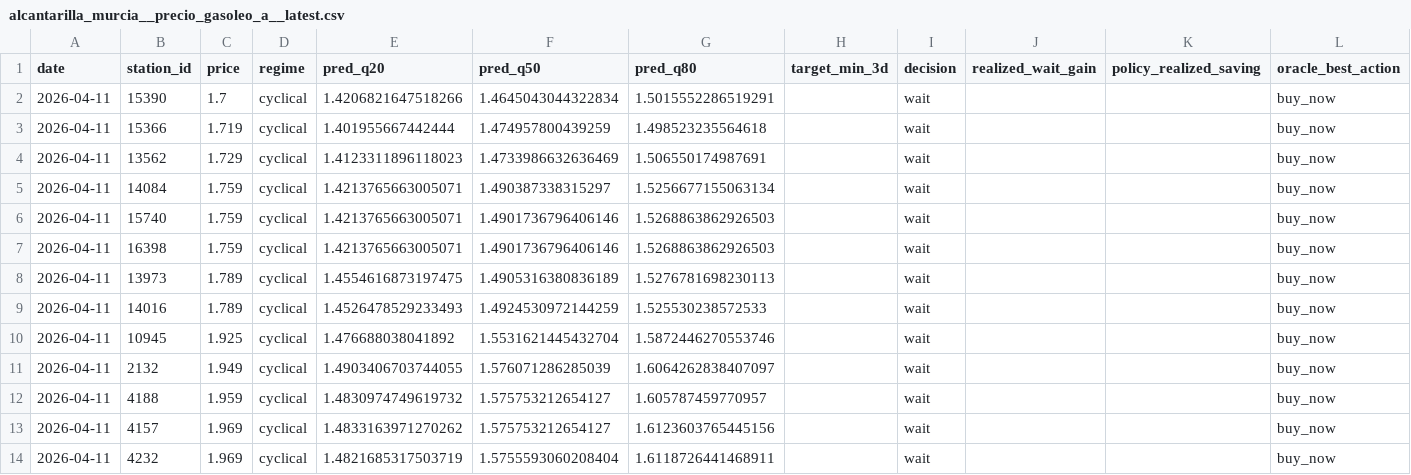
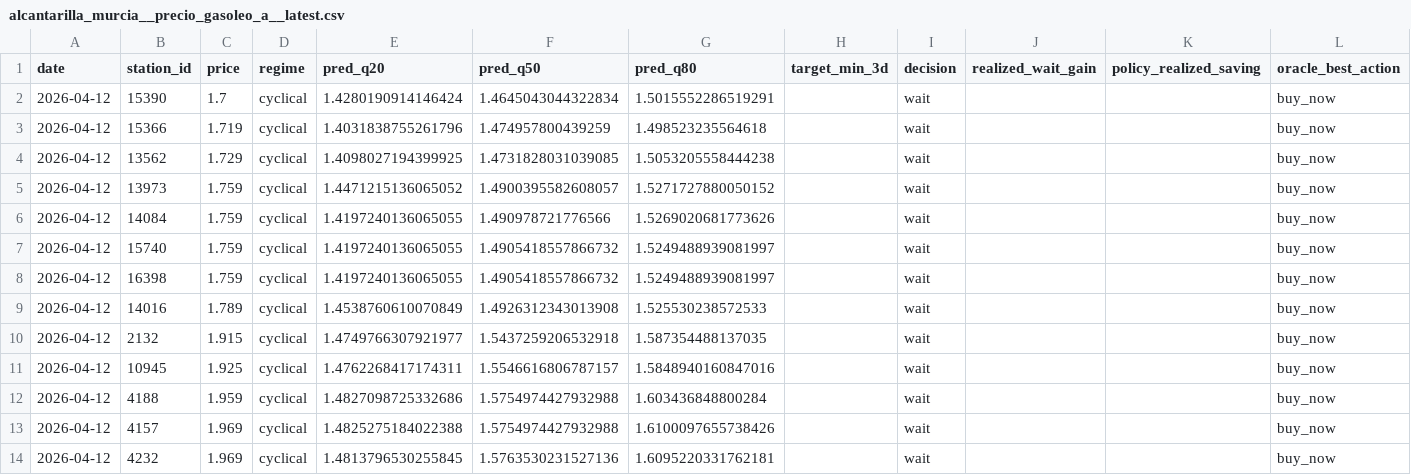
Before and after one commit to juanluserra/fuel-recommender-murcia, a CSV file: data/latest/alcantarilla_murcia__precio_gasoleo_a__latest.csv, drawn as a sheet.

```diff
--- a/data/latest/alcantarilla_murcia__precio_gasoleo_a__latest.csv
+++ b/data/latest/alcantarilla_murcia__precio_gasoleo_a__latest.csv
@@ -1,14 +1,14 @@
 date,station_id,price,regime,pred_q20,pred_q50,pred_q80,target_min_3d,decision,realized_wait_gain,policy_realized_saving,oracle_best_action
-2026-04-11,15390,1.7,cyclical,1.4206821647518266,1.4645043044322834,1.5015552286519291,,wait,,,buy_now
-2026-04-11,15366,1.719,cyclical,1.401955667442444,1.474957800439259,1.498523235564618,,wait,,,buy_now
-2026-04-11,13562,1.729,cyclical,1.4123311896118023,1.4733986632636469,1.506550174987691,,wait,,,buy_now
-2026-04-11,14084,1.759,cyclical,1.4213765663005071,1.490387338315297,1.5256677155063134,,wait,,,buy_now
-2026-04-11,15740,1.759,cyclical,1.4213765663005071,1.4901736796406146,1.5268863862926503,,wait,,,buy_now
-2026-04-11,16398,1.759,cyclical,1.4213765663005071,1.4901736796406146,1.5268863862926503,,wait,,,buy_now
-2026-04-11,13973,1.789,cyclical,1.4554616873197475,1.4905316380836189,1.5276781698230113,,wait,,,buy_now
-2026-04-11,14016,1.789,cyclical,1.4526478529233493,1.4924530972144259,1.525530238572533,,wait,,,buy_now
-2026-04-11,10945,1.925,cyclical,1.476688038041892,1.5531621445432704,1.5872446270553746,,wait,,,buy_now
-2026-04-11,2132,1.949,cyclical,1.4903406703744055,1.576071286285039,1.6064262838407097,,wait,,,buy_now
-2026-04-11,4188,1.959,cyclical,1.4830974749619732,1.575753212654127,1.605787459770957,,wait,,,buy_now
-2026-04-11,4157,1.969,cyclical,1.4833163971270262,1.575753212654127,1.6123603765445156,,wait,,,buy_now
-2026-04-11,4232,1.969,cyclical,1.4821685317503719,1.5755593060208404,1.6118726441468911,,wait,,,buy_now
+2026-04-12,15390,1.7,cyclical,1.4280190914146424,1.4645043044322834,1.5015552286519291,,wait,,,buy_now
+2026-04-12,15366,1.719,cyclical,1.4031838755261796,1.474957800439259,1.498523235564618,,wait,,,buy_now
+2026-04-12,13562,1.729,cyclical,1.4098027194399925,1.4731828031039085,1.5053205558444238,,wait,,,buy_now
+2026-04-12,13973,1.759,cyclical,1.4471215136065052,1.4900395582608057,1.5271727880050152,,wait,,,buy_now
+2026-04-12,14084,1.759,cyclical,1.4197240136065055,1.490978721776566,1.5269020681773626,,wait,,,buy_now
+2026-04-12,15740,1.759,cyclical,1.4197240136065055,1.4905418557866732,1.5249488939081997,,wait,,,buy_now
+2026-04-12,16398,1.759,cyclical,1.4197240136065055,1.4905418557866732,1.5249488939081997,,wait,,,buy_now
+2026-04-12,14016,1.789,cyclical,1.4538760610070849,1.4926312343013908,1.525530238572533,,wait,,,buy_now
+2026-04-12,2132,1.915,cyclical,1.4749766307921977,1.5437259206532918,1.587354488137035,,wait,,,buy_now
+2026-04-12,10945,1.925,cyclical,1.4762268417174311,1.5546616806787157,1.5848940160847016,,wait,,,buy_now
+2026-04-12,4188,1.959,cyclical,1.4827098725332686,1.5754974427932988,1.603436848800284,,wait,,,buy_now
+2026-04-12,4157,1.969,cyclical,1.4825275184022388,1.5754974427932988,1.6100097655738426,,wait,,,buy_now
+2026-04-12,4232,1.969,cyclical,1.4813796530255845,1.5763530231527136,1.6095220331762181,,wait,,,buy_now
```
Also changed, not shown: data/history/alcantarilla_murcia/fetch_log.csv, data/history/alcantarilla_murcia/stations.csv, 4 other files.
